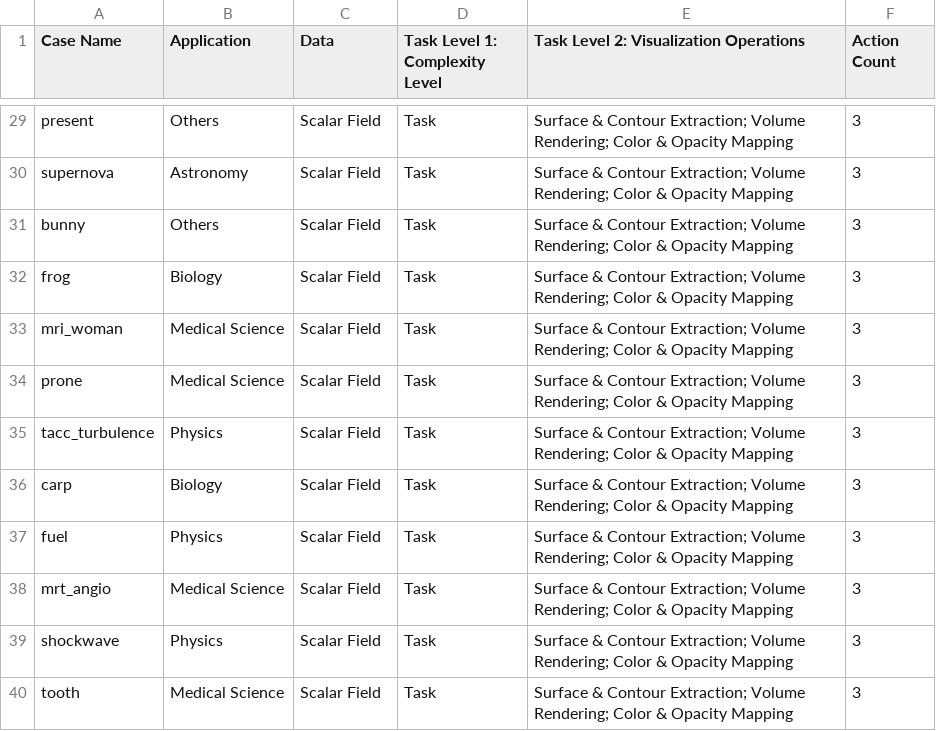
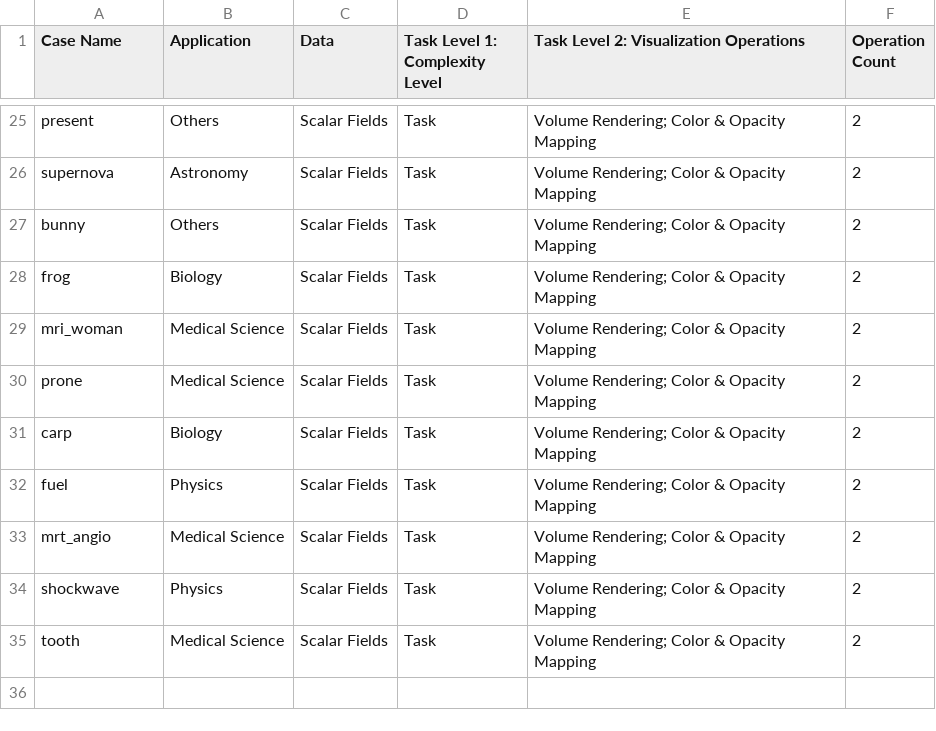
Before and after one commit to SciVisAgentBench/scivisagentbench.github.io, a CSV file: statistics/sheets/SciVisAgentBench_Statistics - sci_volume_data.csv, drawn as a sheet; only a part is shown, gaps mark what is left out; removed rows and columns are numbered as before the commit, all else as after; the diff covers the shown part only; the diff names each change by its address in the sheet, - before the commit and + after, or states it on an @@ line.

```diff
--- a/statistics/sheets/SciVisAgentBench_Statistics - sci_volume_data.csv
+++ b/statistics/sheets/SciVisAgentBench_Statistics - sci_volume_data.csv
-F1: Action Count
+F1: Operation Count
-C25:C30 (Data): Scalar Field
+C25:C30 (Data): Scalar Fields
-E25:E30: Surface & Contour Extraction; Volume Rendering;…
+E25:E30: Volume Rendering;…
-F25:F30 (Operation Count): 3
+F25:F30 (Operation Count): 2
-row 35: tacc_turbulence | Physics | Scalar Field | Task | Surface & Contour Extraction; Volume Rendering; Color & Opacity Mapping | 3
-C31:C35 (Data): Scalar Field
+C31:C35 (Data): Scalar Fields
-E31:E35: Surface & Contour Extraction; Volume Rendering;…
+E31:E35: Volume Rendering;…
-F31:F35 (Operation Count): 3
+F31:F35 (Operation Count): 2
```
Also changed, not shown: 4 removed rows and 69 edited cells elsewhere in this file, statistics/sheets/SciVisAgentBench_Statistics - bioimage_data.csv, statistics/sheets/SciVisAgentBench_Statistics - molecular_vis.csv, 11 other files.
